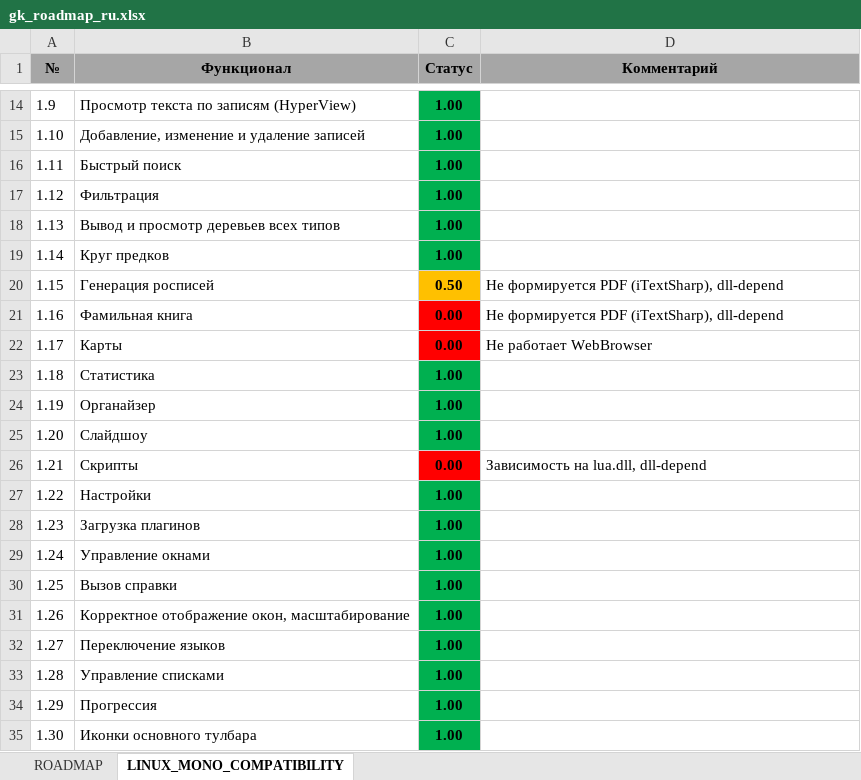
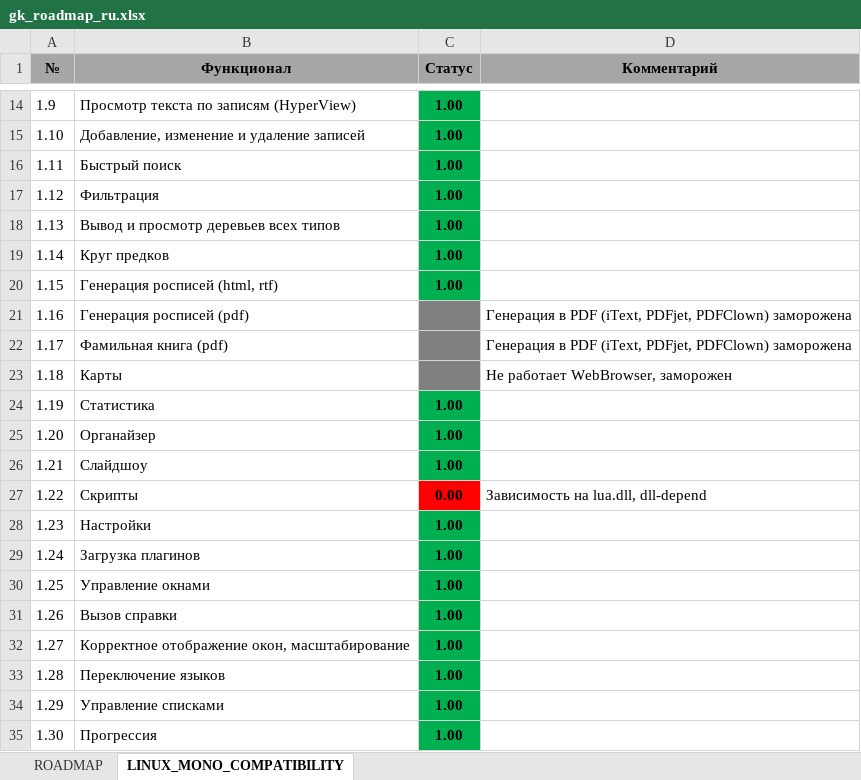
Before and after one commit to Serg-Norseman/GEDKeeper, an Excel workbook: dev_info/gk_roadmap_ru.xlsx, sheet LINUX_MONO_COMPATIBILITY, drawn as a sheet; only a part is shown, gaps mark what is left out; values as stored, in another font and other column widths than the file's, no borders; the diff covers the shown part only; the diff names each change by its address in the sheet, - before the commit and + after, or states it on an @@ line.

```diff
--- a/dev_info/gk_roadmap_ru.xlsx (sheet LINUX_MONO_COMPATIBILITY)
+++ b/dev_info/gk_roadmap_ru.xlsx (sheet LINUX_MONO_COMPATIBILITY)
-B20 (Функционал): Генерация росписей
+B20 (Функционал): Генерация росписей (html, rtf)
-C20 (Статус): 0.50
+C20 (Статус): 1.00
-C20 fill: #FFC000
+C20 fill: #00B050
-D20 (Комментарий): Не формируется PDF (iTextSharp), dll-depend
+D20 (Комментарий): (empty)
-B21 (Функционал): Фамильная книга
+B21 (Функционал): Генерация росписей (pdf)
-C21:C22 (Статус): 0.00
+C21:C22 (Статус): (empty)
-C21:C22 fill: #FF0000
+C21:C22 fill: #808080
-D21 (Комментарий): Не формируется PDF (iTextSharp), dll-depend
+D21 (Комментарий): Генерация в PDF (iText, PDFjet, PDFClown) заморожена
-B22 (Функционал): Карты
+B22 (Функционал): Фамильная книга (pdf)
-D22 (Комментарий): Не работает WebBrowser
+D22 (Комментарий): Генерация в PDF (iText, PDFjet, PDFClown) заморожена
-B23 (Функционал): Статистика
+B23 (Функционал): Карты
-C23 (Статус): 1.00
+C23 (Статус): (empty)
-C23 fill: #00B050
+C23 fill: #808080
-D23 (Комментарий): (empty)
+D23 (Комментарий): Не работает WebBrowser, заморожен
-B24 (Функционал): Органайзер
+B24 (Функционал): Статистика
-B25 (Функционал): Слайдшоу
+B25 (Функционал): Органайзер
-B26 (Функционал): Скрипты
+B26 (Функционал): Слайдшоу
-C26 (Статус): 0.00
+C26 (Статус): 1.00
-C26 fill: #FF0000
+C26 fill: #00B050
-D26 (Комментарий): Зависимость на lua.dll, dll-depend
+D26 (Комментарий): (empty)
-B27 (Функционал): Настройки
+B27 (Функционал): Скрипты
-C27 (Статус): 1.00
+C27 (Статус): 0.00
-C27 fill: #00B050
+C27 fill: #FF0000
-D27 (Комментарий): (empty)
+D27 (Комментарий): Зависимость на lua.dll, dll-depend
-B28 (Функционал): Загрузка плагинов
+B28 (Функционал): Настройки
-B29 (Функционал): Управление окнами
+B29 (Функционал): Загрузка плагинов
-B30 (Функционал): Вызов справки
+B30 (Функционал): Управление окнами
-B31 (Функционал): Корректное отображение окон, масштабирование
+B31 (Функционал): Вызов справки
-B32 (Функционал): Переключение языков
+B32 (Функционал): Корректное отображение окон, масштабирование
-B33 (Функционал): Управление списками
+B33 (Функционал): Переключение языков
-B34 (Функционал): Прогрессия
+B34 (Функционал): Управление списками
-B35 (Функционал): Иконки основного тулбара
+B35 (Функционал): Прогрессия
```
Also changed, not shown: 2 added rows, 1 removed row, 5 edited cells and cell formats elsewhere in this sheet, 8 other files.
